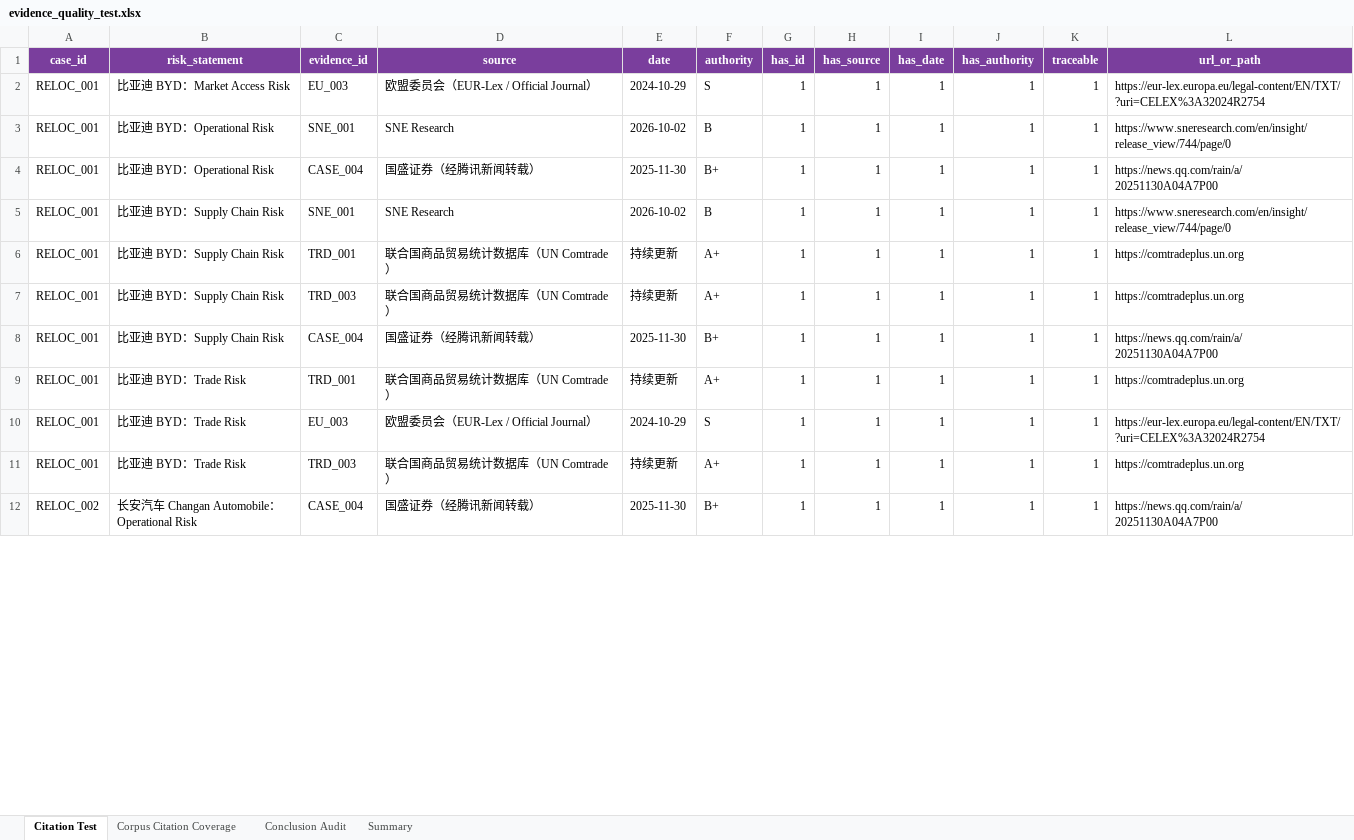
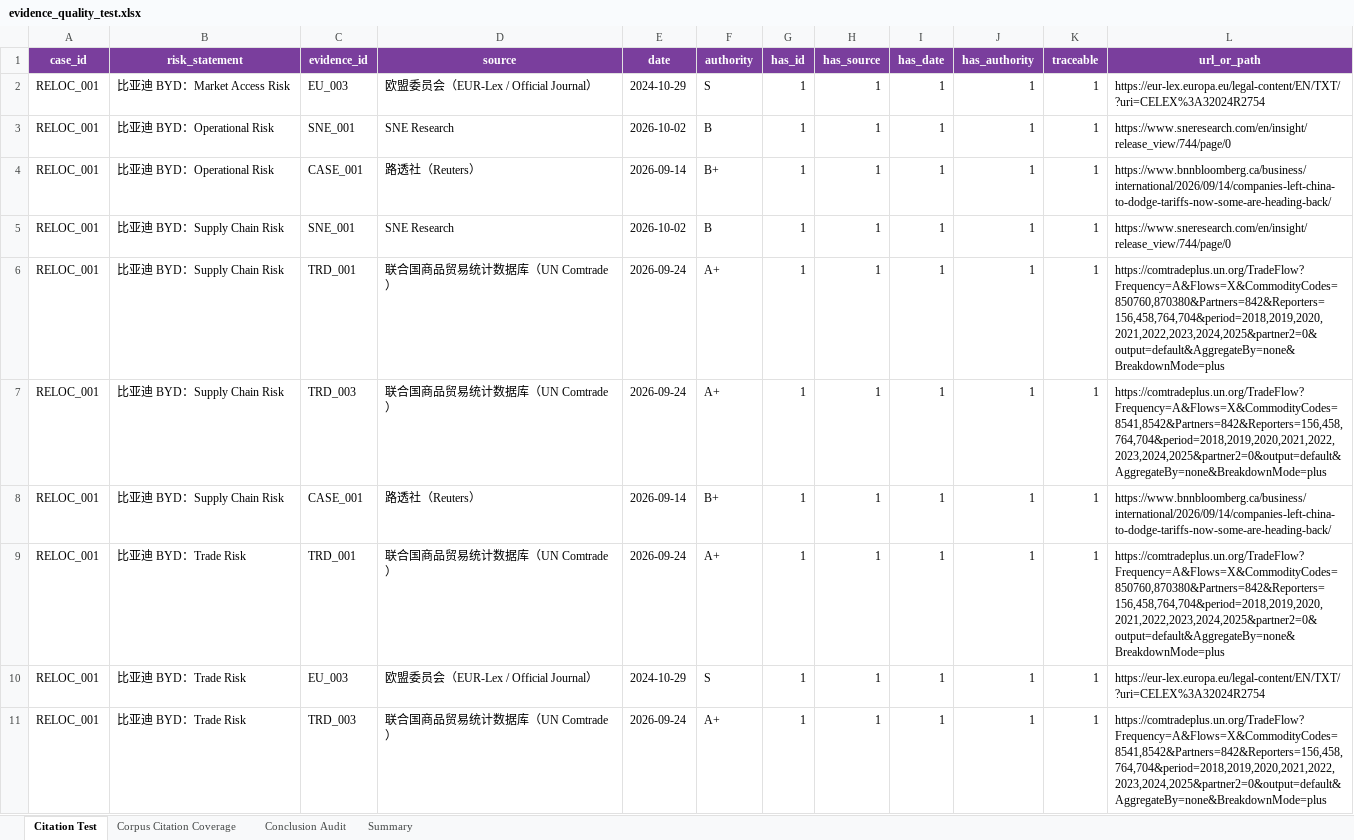
Before and after one commit to RiaYanvv/project, an Excel workbook: data/evaluation/evidence_quality_test.xlsx, sheet Citation Test, drawn as a sheet; only a part is shown; the shorter side is filled out with more unchanged rows; values as stored, in another font and other column widths than the file's, no borders; the diff covers the shown part only; the diff names each change by its address in the sheet, - before the commit and + after, or states it on an @@ line.

```diff
--- a/data/evaluation/evidence_quality_test.xlsx (sheet Citation Test)
+++ b/data/evaluation/evidence_quality_test.xlsx (sheet Citation Test)
-C4 (evidence_id): CASE_004
+C4 (evidence_id): CASE_001
-D4 (source): 国盛证券（经腾讯新闻转载）
+D4 (source): 路透社（Reuters）
-E4 (date): 2025-11-30
+E4 (date): 2026-09-14
-L4 (url_or_path): https://news.qq.com/rain/a/20251130A04A7P00
+L4 (url_or_path): https://www.bnnbloomberg.ca/business/international/2026/09/14/companies-left-china-to-dodge-tariffs-now-some-are-heading-back/
-E6:E7 (date): 持续更新
+E6:E7 (date): 2026-09-24
-L6 (url_or_path): https://comtradeplus.un.org
+L6 (url_or_path): https://comtradeplus.un.org/TradeFlow?Frequency=A&Flows=X&CommodityCodes=850760,870380&Partners=842&Reporters=156,458,764,704&period=2018,2019,2020,2021,2022,2023,2024,2025&partner2=0&output=default&AggregateBy=none&BreakdownMode=plus
-L7 (url_or_path): https://comtradeplus.un.org
+L7 (url_or_path): https://comtradeplus.un.org/TradeFlow?Frequency=A&Flows=X&CommodityCodes=8541,8542&Partners=842&Reporters=156,458,764,704&period=2018,2019,2020,2021,2022,2023,2024,2025&partner2=0&output=default&AggregateBy=none&BreakdownMode=plus
-C8 (evidence_id): CASE_004
+C8 (evidence_id): CASE_001
-D8 (source): 国盛证券（经腾讯新闻转载）
+D8 (source): 路透社（Reuters）
-E8 (date): 2025-11-30
+E8 (date): 2026-09-14
-L8 (url_or_path): https://news.qq.com/rain/a/20251130A04A7P00
+L8 (url_or_path): https://www.bnnbloomberg.ca/business/international/2026/09/14/companies-left-china-to-dodge-tariffs-now-some-are-heading-back/
-E9 (date): 持续更新
+E9 (date): 2026-09-24
-L9 (url_or_path): https://comtradeplus.un.org
+L9 (url_or_path): https://comtradeplus.un.org/TradeFlow?Frequency=A&Flows=X&CommodityCodes=850760,870380&Partners=842&Reporters=156,458,764,704&period=2018,2019,2020,2021,2022,2023,2024,2025&partner2=0&output=default&AggregateBy=none&BreakdownMode=plus
-E11 (date): 持续更新
+E11 (date): 2026-09-24
-L11 (url_or_path): https://comtradeplus.un.org
+L11 (url_or_path): https://comtradeplus.un.org/TradeFlow?Frequency=A&Flows=X&CommodityCodes=8541,8542&Partners=842&Reporters=156,458,764,704&period=2018,2019,2020,2021,2022,2023,2024,2025&partner2=0&output=default&AggregateBy=none&BreakdownMode=plus
```
Also changed, not shown: 5 added rows, 5 removed rows, 4 moved rows and 57 edited cells elsewhere in this sheet, sheet Corpus Citation Coverage, data/evaluation/optimized/entity_accuracy.xlsx, data/evaluation/optimized/retrieval_results.xlsx, 18 other files.
